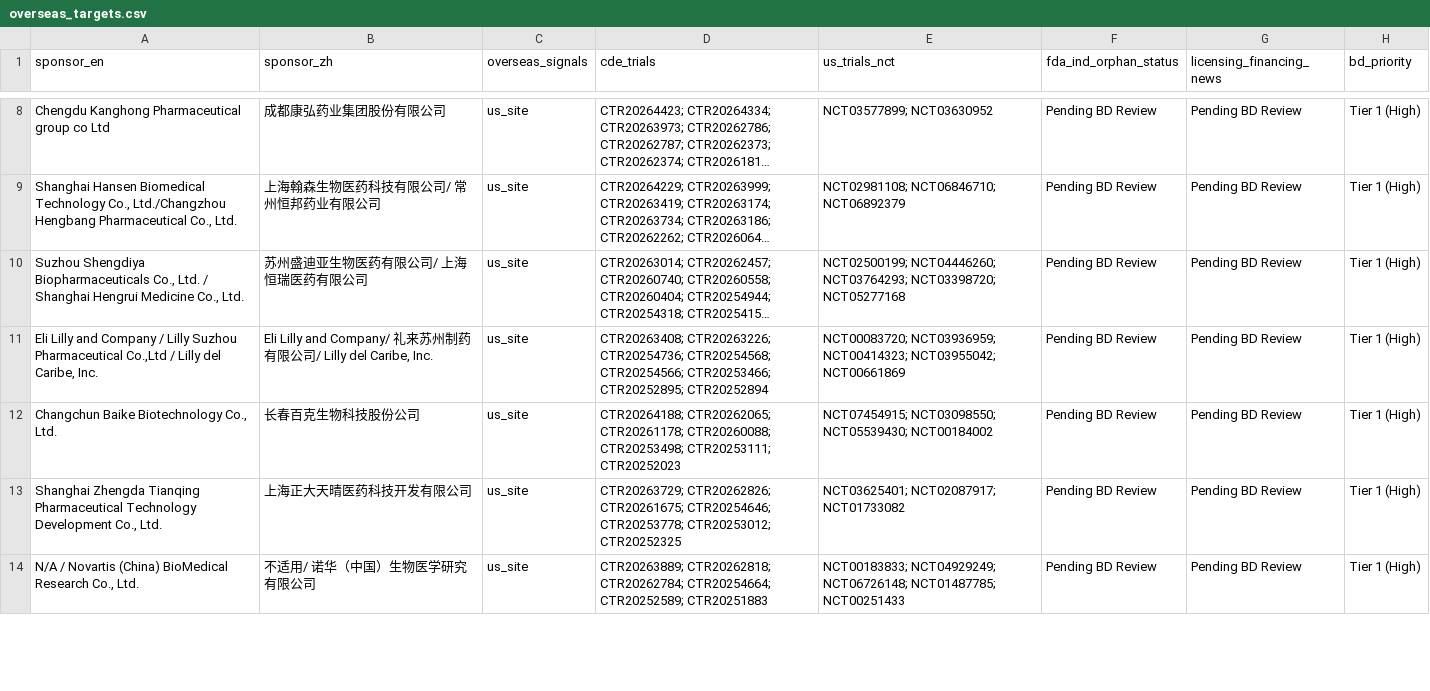
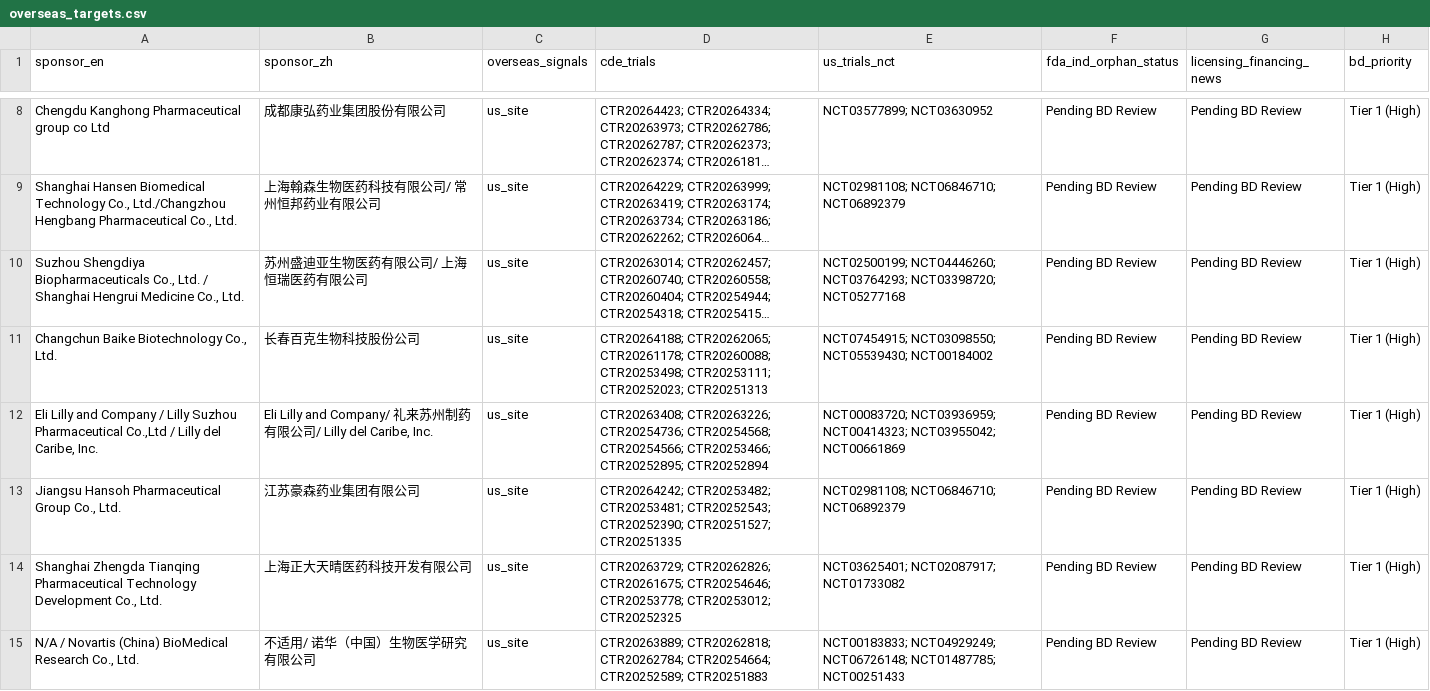
Before and after one commit to hutianle/cde-clinical-trials, a CSV file: data/overseas_targets.csv, drawn as a sheet; only a part is shown, gaps mark what is left out; long unchanged cells end in …; addresses are those after the commit; the diff covers the shown part only; the diff names each change by its address in the sheet, - before the commit and + after, or states it on an @@ line.

```diff
--- a/data/overseas_targets.csv
+++ b/data/overseas_targets.csv
+row 11: Changchun Baike Biotechnology Co., Ltd. | 长春百克生物科技股份公司 | us_site | CTR20264188; CTR20262065; CTR20261178; CTR20260088; CTR20253498; CTR20253111; CTR20252023; CTR20251313 | NCT07454915; NCT03098550; NCT05539430; NCT00184002 | Pending BD Review | Pending BD Review | Tier 1 (High)
-A13 (sponsor_en): Changchun Baike Biotechnology Co., Ltd.
+A13 (sponsor_en): Jiangsu Hansoh Pharmaceutical Group Co., Ltd.
-B13 (sponsor_zh): 长春百克生物科技股份公司
+B13 (sponsor_zh): 江苏豪森药业集团有限公司
-D13 (cde_trials): CTR20264188; CTR20262065; CTR20261178; CTR20260088; CTR20253498; CTR20253111; CTR20252023
+D13 (cde_trials): CTR20264242; CTR20253482; CTR20253481; CTR20252543; CTR20252390; CTR20251527; CTR20251335
-E13 (us_trials_nct): NCT07454915; NCT03098550; NCT05539430; NCT00184002
+E13 (us_trials_nct): NCT02981108; NCT06846710; NCT06892379
```
Also changed, not shown: 2 added rows, 1 removed row and 4 edited cells elsewhere in this file, 6 other files.
